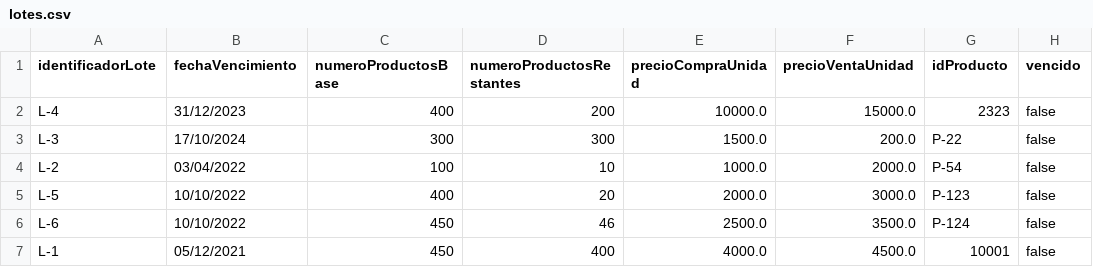
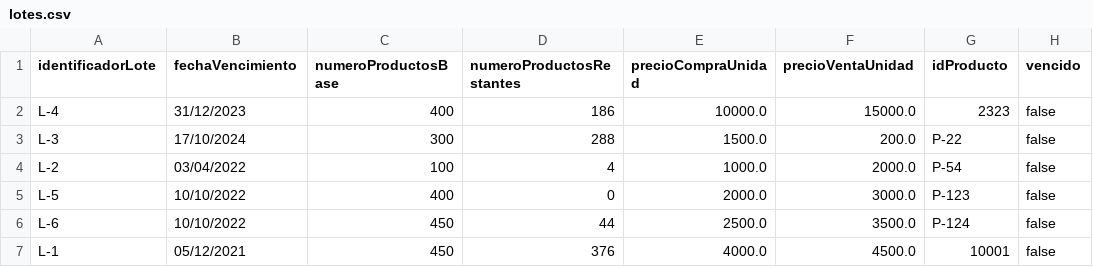
Before and after one commit to DPOO-SEC04-202120-G07/Proyecto-03, a CSV file: SupermarketHandler/data/lotes.csv, drawn as a sheet.

```diff
--- a/SupermarketHandler/data/lotes.csv
+++ b/SupermarketHandler/data/lotes.csv
@@ -1,7 +1,7 @@
 identificadorLote,fechaVencimiento,numeroProductosBase,numeroProductosRestantes,precioCompraUnidad,precioVentaUnidad,idProducto,vencido
-L-4,31/12/2023,400,200,10000.0,15000.0,2323,false
-L-3,17/10/2024,300,300,1500.0,200.0,P-22,false
-L-2,03/04/2022,100,10,1000.0,2000.0,P-54,false
-L-5,10/10/2022,400,20,2000.0,3000.0,P-123,false
-L-6,10/10/2022,450,46,2500.0,3500.0,P-124,false
-L-1,05/12/2021,450,400,4000.0,4500.0,10001,false
+L-4,31/12/2023,400,186,10000.0,15000.0,2323,false
+L-3,17/10/2024,300,288,1500.0,200.0,P-22,false
+L-2,03/04/2022,100,4,1000.0,2000.0,P-54,false
+L-5,10/10/2022,400,0,2000.0,3000.0,P-123,false
+L-6,10/10/2022,450,44,2500.0,3500.0,P-124,false
+L-1,05/12/2021,450,376,4000.0,4500.0,10001,false
```
Also changed, not shown: SupermarketHandler/data/inventario.csv, 4 other files.
